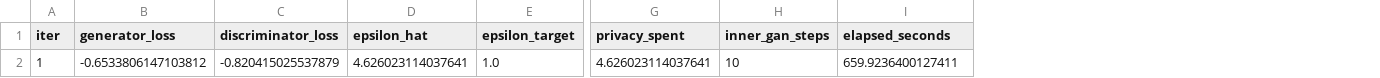
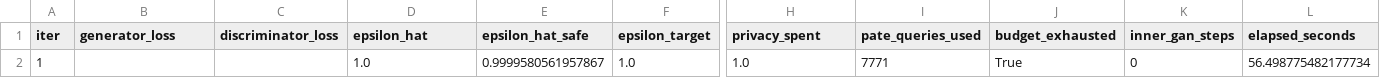
Before and after one commit to Mahmoud-Gamal-Elgendy/PATE-GAN, a CSV file: Results/Run_3/training_history.csv, drawn as a sheet; only a part is shown, gaps mark what is left out; addresses are those after the commit; the diff names each change by its address in the sheet, - before the commit and + after, or states it on an @@ line.

```diff
--- a/Results/Run_3/training_history.csv
+++ b/Results/Run_3/training_history.csv
+column E (epsilon_hat_safe), row 2: 0.9999580561957867
+column I (pate_queries_used), row 2: 7771
+column J (budget_exhausted), row 2: True
-B2 (generator_loss): -0.6533806147103812
+B2 (generator_loss): (empty)
-C2 (discriminator_loss): -0.820415025537879
+C2 (discriminator_loss): (empty)
-D2 (epsilon_hat): 4.626023114037641
+D2 (epsilon_hat): 1.0
-H2 (privacy_spent): 4.626023114037641
+H2 (privacy_spent): 1.0
-K2 (inner_gan_steps): 10
+K2 (inner_gan_steps): 0
-L2 (elapsed_seconds): 659.9236400127411
+L2 (elapsed_seconds): 56.498775482177734
```
Also changed, not shown: Results/Run_2/Table_Metrics.csv, Results/Run_2/training_history.csv, 36 other files.
